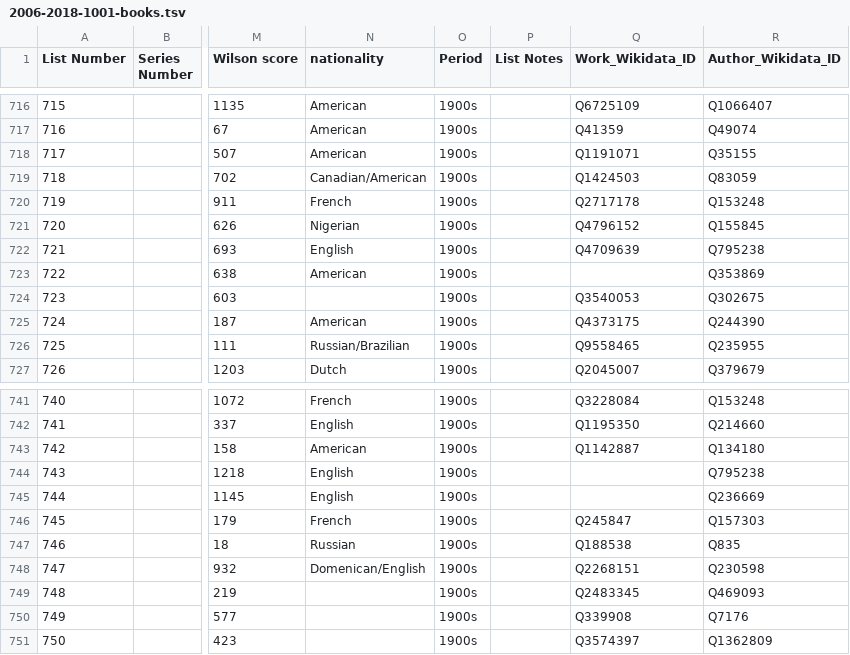
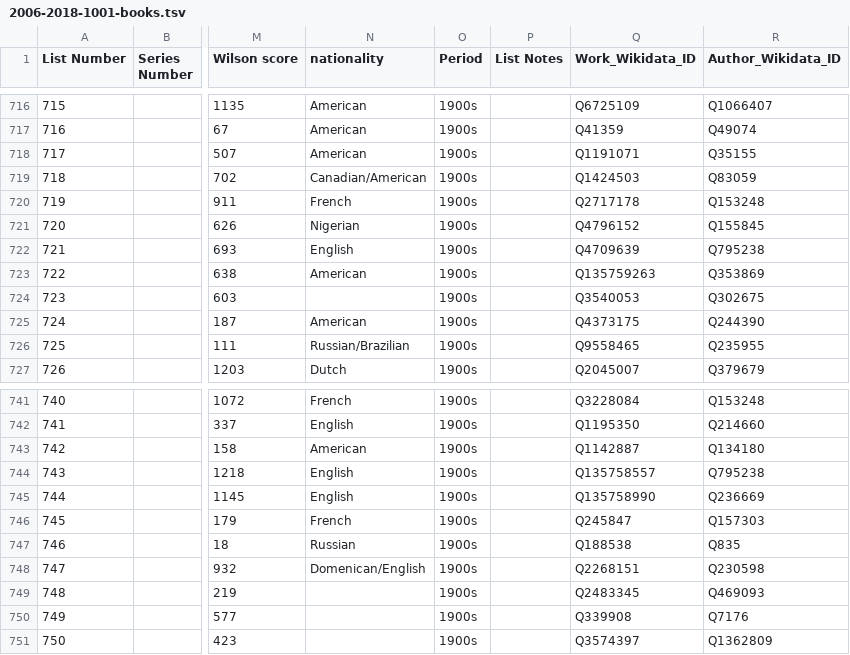
Before and after one commit to temporal-communities/canon-shelf, a TSV file: lists/2006-2018-1001-books/2006-2018-1001-books.tsv, drawn as a sheet; only a part is shown, gaps mark what is left out; the diff names each change by its address in the sheet, - before the commit and + after, or states it on an @@ line.

Commit message:
add IDs

```diff
--- a/lists/2006-2018-1001-books/2006-2018-1001-books.tsv
+++ b/lists/2006-2018-1001-books/2006-2018-1001-books.tsv
-Q723 (Work_Wikidata_ID): (empty)
+Q723 (Work_Wikidata_ID): Q135759263
-Q744 (Work_Wikidata_ID): (empty)
+Q744 (Work_Wikidata_ID): Q135758557
-Q745 (Work_Wikidata_ID): (empty)
+Q745 (Work_Wikidata_ID): Q135758990
```
